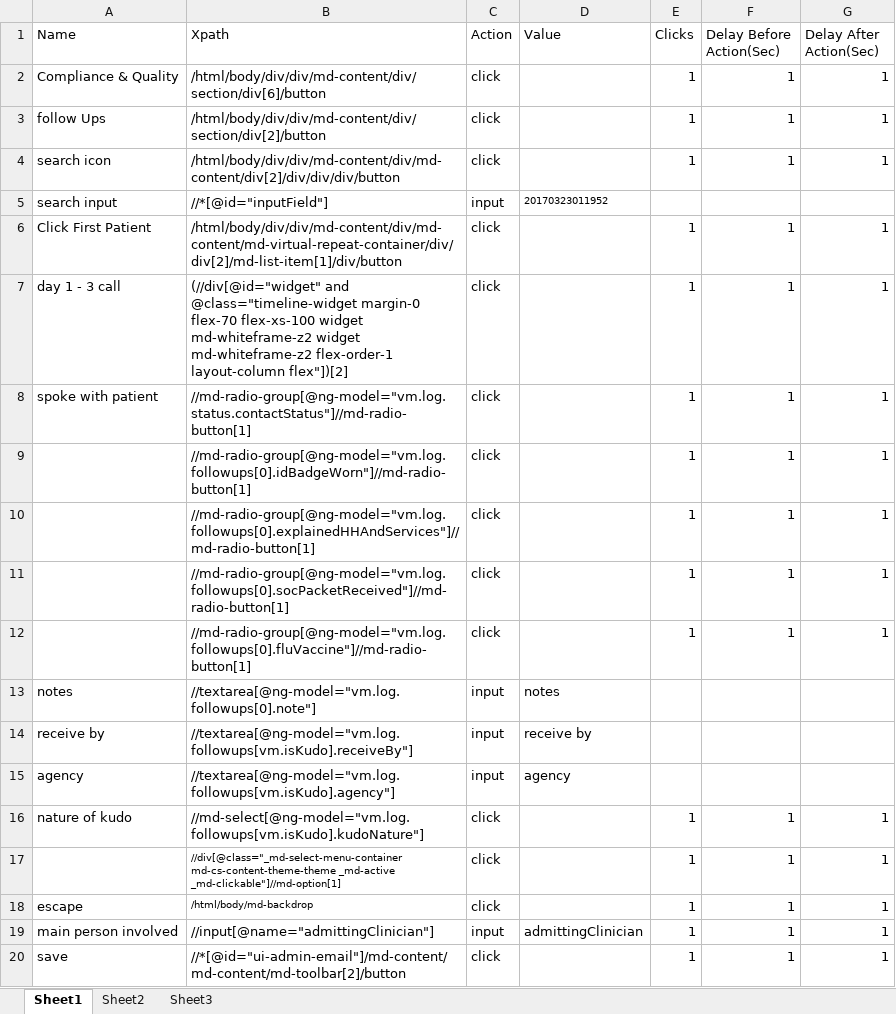
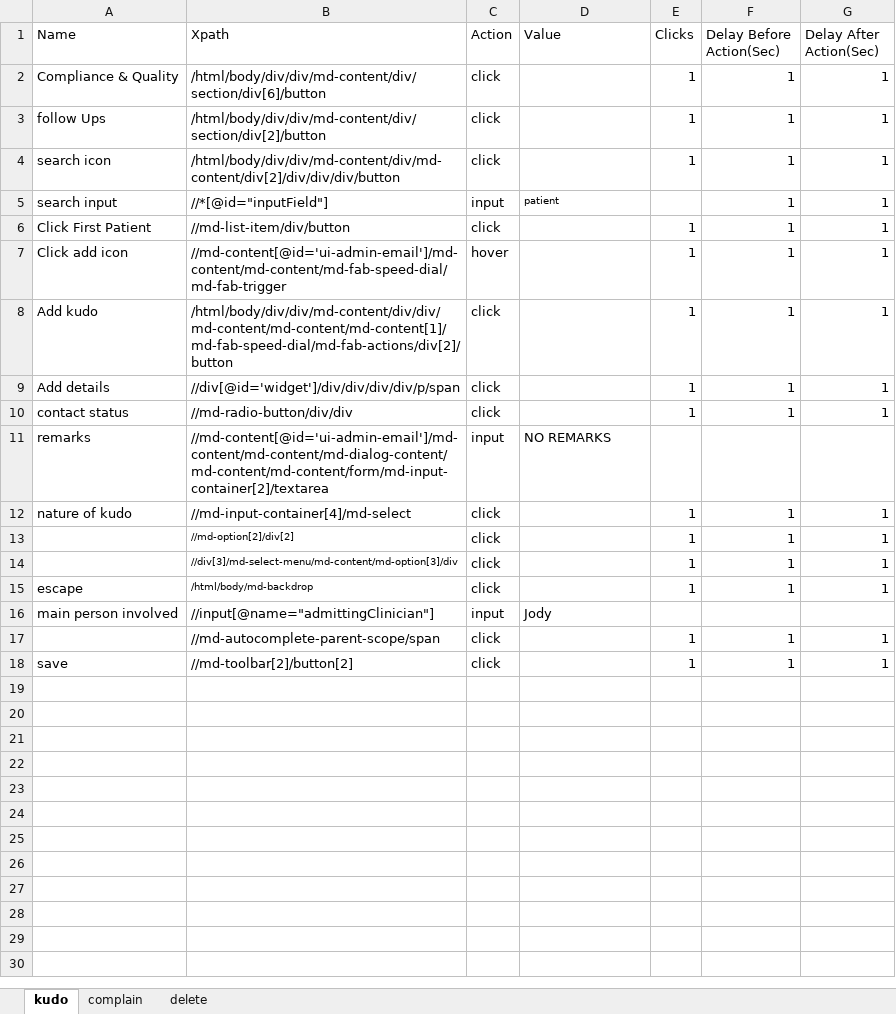
Before and after one commit to Ustingit/Automation, an Excel workbook: resources/CQ.xlsx, sheet kudo, drawn as a sheet; values as stored, in another font and other column widths than the file's, no borders; removed rows and columns are numbered as before the commit, all else as after; the diff names each change by its address in the sheet, - before the commit and + after, or states it on an @@ line.

Commit message:
CQ functionaly test for kudo complaint and delete

```diff
--- a/resources/CQ.xlsx (sheet kudo)
+++ b/resources/CQ.xlsx (sheet kudo)
-sheet tab: Sheet1
+sheet tab: kudo
-sheet tab: Sheet2
+sheet tab: complain
-sheet tab: Sheet3
+sheet tab: delete
-D5 (Value): 20170323011952
+D5 (Value): patient
-F5 (Delay Before Action(Sec)): (empty)
+F5 (Delay Before Action(Sec)): 1
-G5 (Delay After Action(Sec)): (empty)
+G5 (Delay After Action(Sec)): 1
-B6 (Xpath): /html/body/div/div/md-content/div/md-content/md-virtual-repeat-container/div/div[2]/md-list-item[1]/div/button
+B6 (Xpath): //md-list-item/div/button
-row 7: day 1 - 3 call | (//div[@id="widget" and @class="timeline-widget margin-0 flex-70 flex-xs-100 widget md-whiteframe-z2 widget md-whiteframe-z2 flex-order-1 layout-column flex"])[2] | click |  | 1 | 1 | 1
-A7 (Name): spoke with patient
+A7 (Name): Click add icon
-B7 (Xpath): //md-radio-group[@ng-model="vm.log.status.contactStatus"]//md-radio-button[1]
+B7 (Xpath): //md-content[@id='ui-admin-email']/md-content/md-content/md-fab-speed-dial/md-fab-trigger
-C7 (Action): click
+C7 (Action): hover
-A8 (Name): (empty)
+A8 (Name): Add kudo
-B8 (Xpath): //md-radio-group[@ng-model="vm.log.followups[0].idBadgeWorn"]//md-radio-button[1]
+B8 (Xpath): /html/body/div/div/md-content/div/div/md-content/md-content/md-content[1]/md-fab-speed-dial/md-fab-actions/div[2]/button
-A9 (Name): (empty)
+A9 (Name): Add details
-B9 (Xpath): //md-radio-group[@ng-model="vm.log.followups[0].explainedHHAndServices"]//md-radio-button[1]
+B9 (Xpath): //div[@id='widget']/div/div/div/div/p/span
-A10 (Name): (empty)
+A10 (Name): contact status
-B10 (Xpath): //md-radio-group[@ng-model="vm.log.followups[0].socPacketReceived"]//md-radio-button[1]
+B10 (Xpath): //md-radio-button/div/div
-row 12:  | //md-radio-group[@ng-model="vm.log.followups[0].fluVaccine"]//md-radio-button[1] | click |  | 1 | 1 | 1
-row 13: notes | //textarea[@ng-model="vm.log.followups[0].note"] | input | notes
-row 14: receive by | //textarea[@ng-model="vm.log.followups[vm.isKudo].receiveBy"] | input | receive by
-row 15: agency | //textarea[@ng-model="vm.log.followups[vm.isKudo].agency"] | input | agency
+row 11: remarks | //md-content[@id='ui-admin-email']/md-content/md-content/md-dialog-content/md-content/md-content/form/md-input-container[2]/textarea | input | NO REMARKS
-B12 (Xpath): //md-select[@ng-model="vm.log.followups[vm.isKudo].kudoNature"]
+B12 (Xpath): //md-input-container[4]/md-select
+row 13:  | //md-option[2]/div[2] | click |  | 1 | 1 | 1
-B14 (Xpath): //div[@class="_md-select-menu-container md-cs-content-theme-theme _md-active _md-clickable"]//md-option[1]
+B14 (Xpath): //div[3]/md-select-menu/md-content/md-option[3]/div
-D16 (Value): admittingClinician
+D16 (Value): Jody
-E16 (Clicks): 1
+E16 (Clicks): (empty)
-F16 (Delay Before Action(Sec)): 1
+F16 (Delay Before Action(Sec)): (empty)
-G16 (Delay After Action(Sec)): 1
+G16 (Delay After Action(Sec)): (empty)
+row 17:  | //md-autocomplete-parent-scope/span | click |  | 1 | 1 | 1
-B18 (Xpath): //*[@id="ui-admin-email"]/md-content/md-content/md-toolbar[2]/button
+B18 (Xpath): //md-toolbar[2]/button[2]
```
Also changed, not shown: sheet complain.
